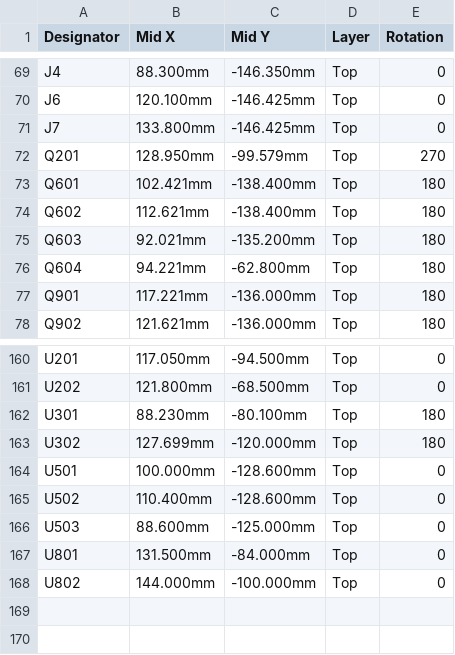
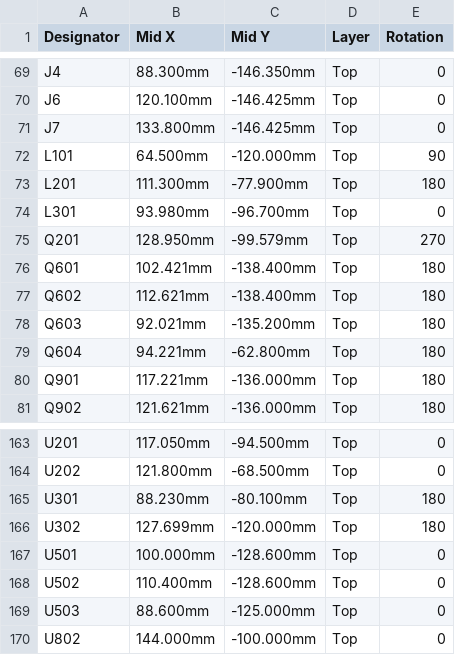
Before and after one commit to AjayaDahal/TPMS-2018-Toyota-Yaris-iA, a CSV file: 03-manufacturing/v2_carrier/tpms_v2_carrier_cpl_jlcpcb.csv, drawn as a sheet; only a part is shown, gaps mark what is left out; removed rows and columns are numbered as before the commit, all else as after; the diff names each change by its address in the sheet, - before the commit and + after, or states it on an @@ line.

```diff
--- a/03-manufacturing/v2_carrier/tpms_v2_carrier_cpl_jlcpcb.csv
+++ b/03-manufacturing/v2_carrier/tpms_v2_carrier_cpl_jlcpcb.csv
+row 72: L101 | 64.500mm | -120.000mm | Top | 90
+row 73: L201 | 111.300mm | -77.900mm | Top | 180
+row 74: L301 | 93.980mm | -96.700mm | Top | 0
-row 167: U801 | 131.500mm | -84.000mm | Top | 0
```
Also changed, not shown: 03-manufacturing/v2_carrier/tpms_v2_carrier_bom_jlcpcb.csv, 03-manufacturing/v2_carrier/tpms_v2_carrier_hand_solder_and_dnp.csv, 34 other files.
